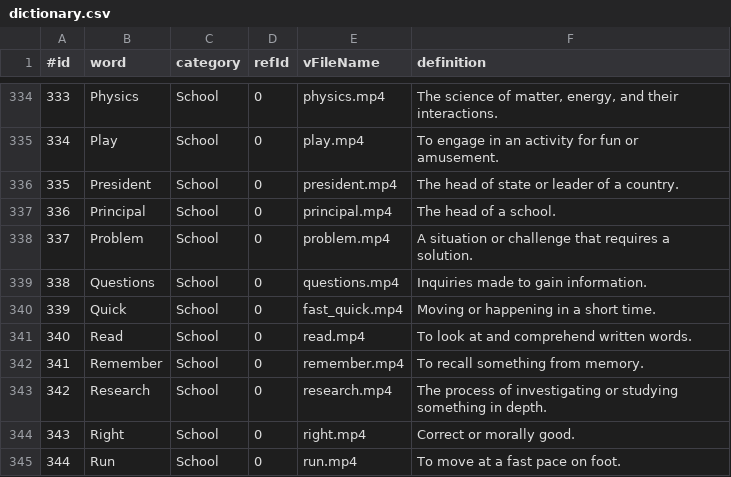
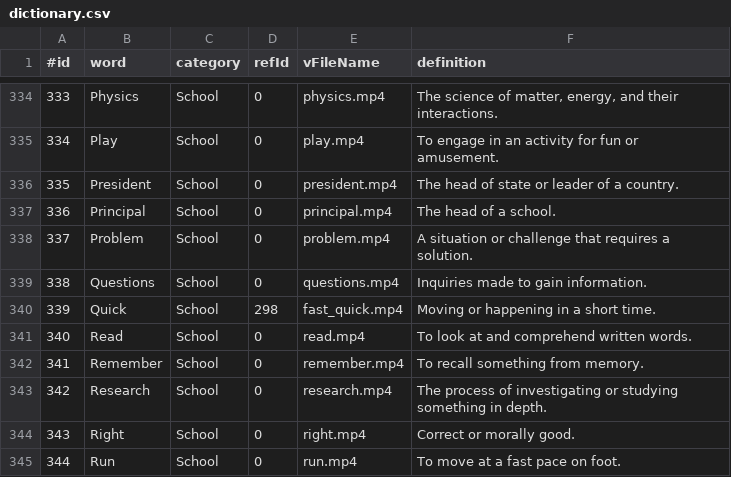
Before and after one commit to signl2025/pocket-aisle-repo, a CSV file: dictionary.csv, drawn as a sheet; only a part is shown, gaps mark what is left out.

Commit message:
test 2

```diff
--- a/dictionary.csv
+++ b/dictionary.csv
@@ -339,3 +339,3 @@
 338,Questions,School,0,questions.mp4,Inquiries made to gain information.
-339,Quick,School,0,fast_quick.mp4,Moving or happening in a short time.
+339,Quick,School,298,fast_quick.mp4,Moving or happening in a short time.
 340,Read,School,0,read.mp4,To look at and comprehend written words.
```
